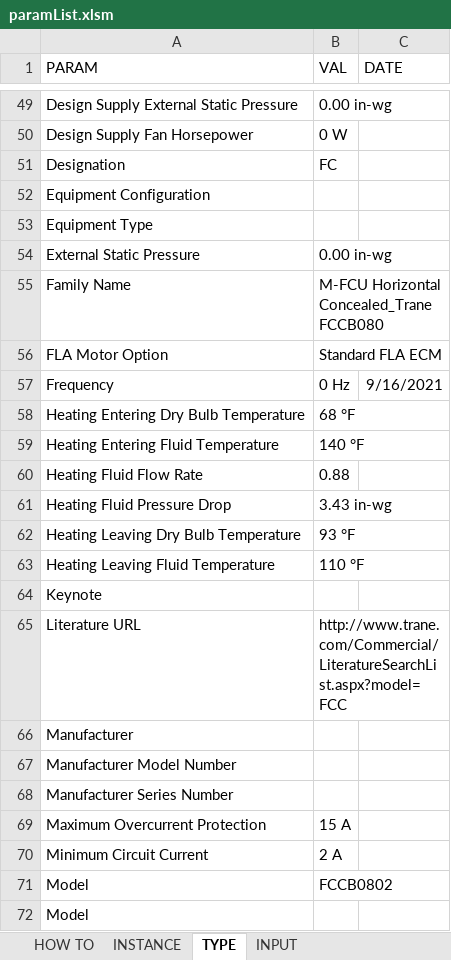
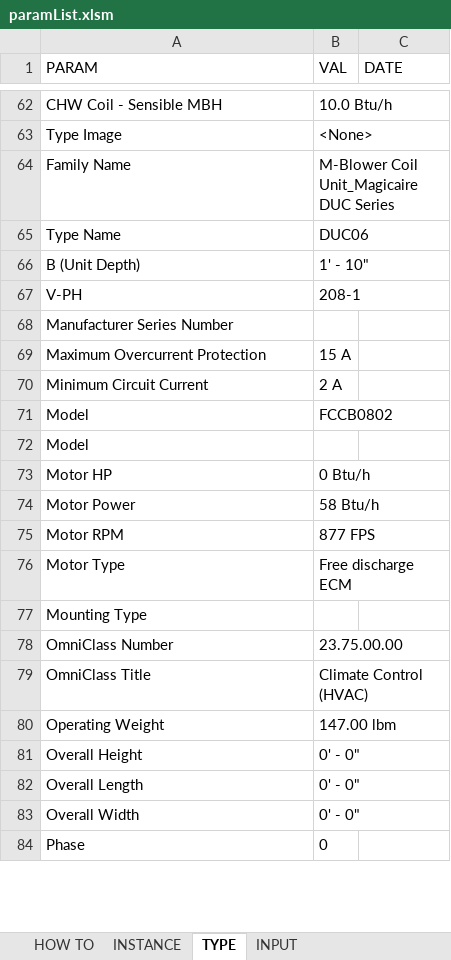
Before and after one commit to richung99/SetFamilyParameters, an Excel workbook: paramList.xlsm, sheet TYPE, drawn as a sheet; only a part is shown, gaps mark what is left out; the shorter side is filled out with more unchanged rows; values as stored, in another font and other column widths than the file's, no borders; removed rows and columns are numbered as before the commit, all else as after; the diff covers the shown part only; the diff names each change by its address in the sheet, - before the commit and + after, or states it on an @@ line.

Commit message:
Added instanceToType.dyn. Added setMark.dyn. Added Families into MASTER directory. Updated README.

```diff
--- a/paramList.xlsm (sheet TYPE)
+++ b/paramList.xlsm (sheet TYPE)
-row 49: Design Supply External Static Pressure | 0.00 in-wg
-row 50: Design Supply Fan Horsepower | 0 W
-row 51: Designation | FC
-row 52: Equipment Configuration
-row 53: Equipment Type
-row 54: External Static Pressure | 0.00 in-wg
+row 62: CHW Coil - Sensible MBH | 10.0 Btu/h
+row 63: Type Image | <None>
-B64 (VAL): M-FCU Horizontal Concealed_Trane FCCB080
+B64 (VAL): M-Blower Coil Unit_Magicaire DUC Series
-row 56: FLA Motor Option | Standard FLA ECM
-row 57: Frequency | 0 Hz | 9/16/2021
-row 58: Heating Entering Dry Bulb Temperature | 68 °F
-row 59: Heating Entering Fluid Temperature | 140 °F
-row 60: Heating Fluid Flow Rate | 0.88
-row 61: Heating Fluid Pressure Drop | 3.43 in-wg
-row 62: Heating Leaving Dry Bulb Temperature | 93 °F
-row 63: Heating Leaving Fluid Temperature | 110 °F
@@ row 64 moved to row 39: Keynote @@
-row 65: Literature URL | http://www.trane.com/Commercial/LiteratureSearchList.aspx?model=FCC
-row 66: Manufacturer
-row 67: Manufacturer Model Number
+row 65: Type Name | DUC06
+row 66: B (Unit Depth) | 1' - 10"
+row 67: V-PH | 208-1
```
Also changed, not shown: 49 added rows, 37 removed rows, 2 moved rows and 2 edited cells elsewhere in this sheet, sheet INSTANCE, charts or pictures, 24 other files.
